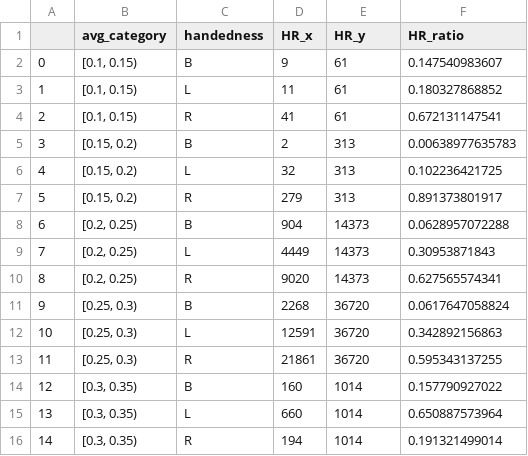
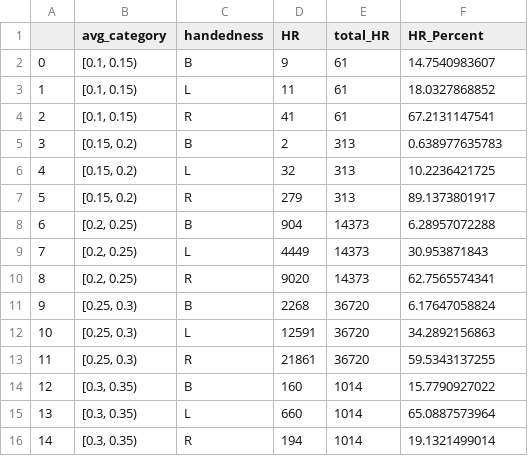
Before and after one commit to yoon-gu/dand-p5, a CSV file: data/cleaned_baseball.csv, drawn as a sheet.

```diff
--- a/data/cleaned_baseball.csv
+++ b/data/cleaned_baseball.csv
@@ -1,16 +1,16 @@
-,avg_category,handedness,HR_x,HR_y,HR_ratio
-0,"[0.1, 0.15)",B,9,61,0.147540983607
-1,"[0.1, 0.15)",L,11,61,0.180327868852
-2,"[0.1, 0.15)",R,41,61,0.672131147541
-3,"[0.15, 0.2)",B,2,313,0.00638977635783
-4,"[0.15, 0.2)",L,32,313,0.102236421725
-5,"[0.15, 0.2)",R,279,313,0.891373801917
-6,"[0.2, 0.25)",B,904,14373,0.0628957072288
-7,"[0.2, 0.25)",L,4449,14373,0.30953871843
-8,"[0.2, 0.25)",R,9020,14373,0.627565574341
-9,"[0.25, 0.3)",B,2268,36720,0.0617647058824
-10,"[0.25, 0.3)",L,12591,36720,0.342892156863
-11,"[0.25, 0.3)",R,21861,36720,0.595343137255
-12,"[0.3, 0.35)",B,160,1014,0.157790927022
-13,"[0.3, 0.35)",L,660,1014,0.650887573964
-14,"[0.3, 0.35)",R,194,1014,0.191321499014
+,avg_category,handedness,HR,total_HR,HR_Percent
+0,"[0.1, 0.15)",B,9,61,14.7540983607
+1,"[0.1, 0.15)",L,11,61,18.0327868852
+2,"[0.1, 0.15)",R,41,61,67.2131147541
+3,"[0.15, 0.2)",B,2,313,0.638977635783
+4,"[0.15, 0.2)",L,32,313,10.2236421725
+5,"[0.15, 0.2)",R,279,313,89.1373801917
+6,"[0.2, 0.25)",B,904,14373,6.28957072288
+7,"[0.2, 0.25)",L,4449,14373,30.953871843
+8,"[0.2, 0.25)",R,9020,14373,62.7565574341
+9,"[0.25, 0.3)",B,2268,36720,6.17647058824
+10,"[0.25, 0.3)",L,12591,36720,34.2892156863
+11,"[0.25, 0.3)",R,21861,36720,59.5343137255
+12,"[0.3, 0.35)",B,160,1014,15.7790927022
+13,"[0.3, 0.35)",L,660,1014,65.0887573964
+14,"[0.3, 0.35)",R,194,1014,19.1321499014
```
Also changed, not shown: 4 other files.
